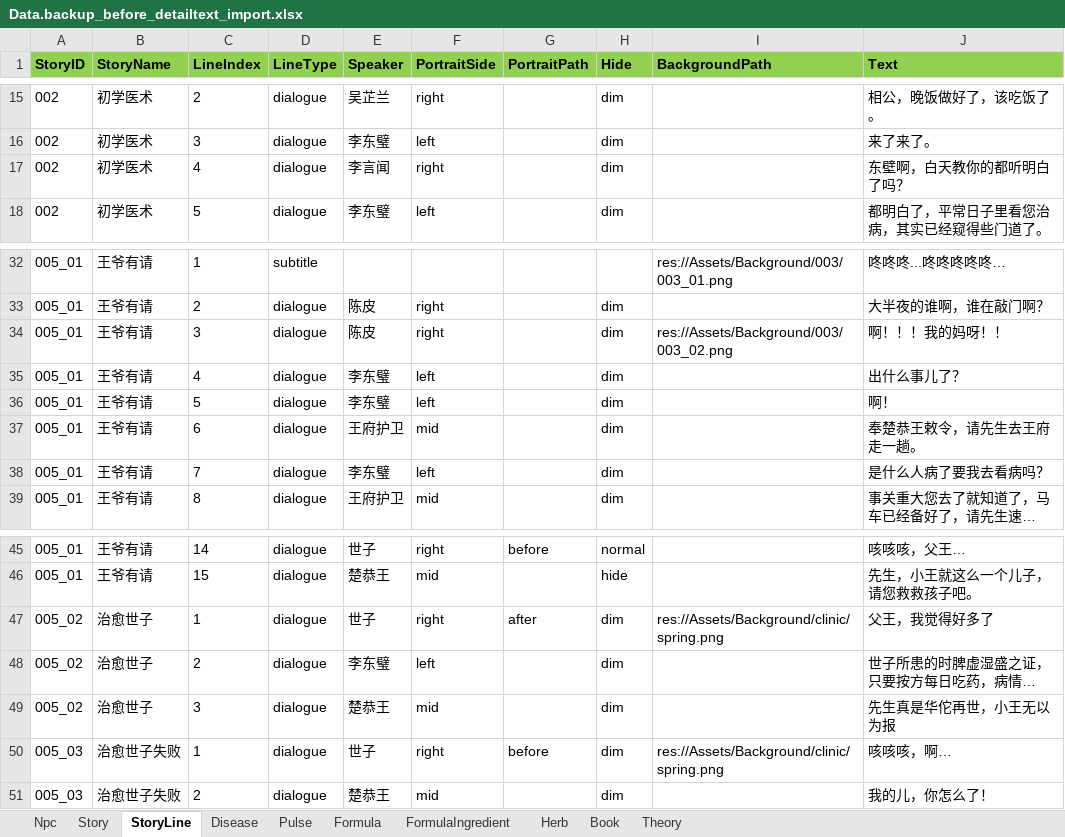
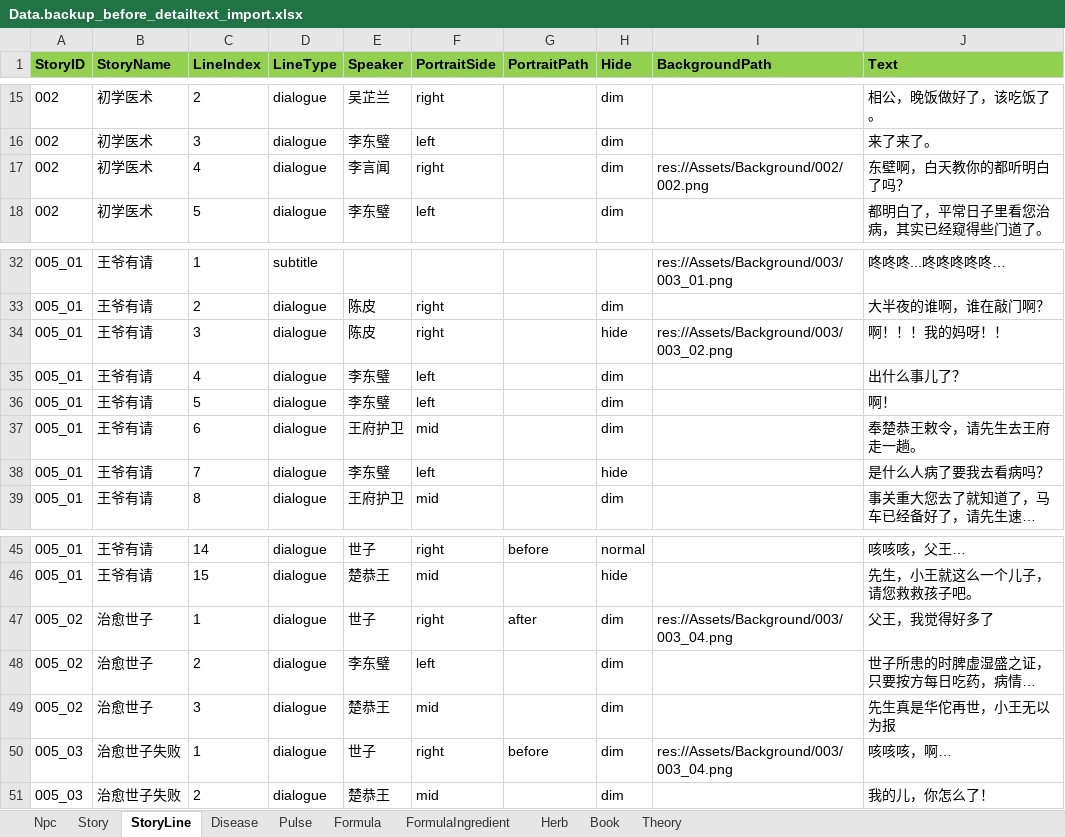
Before and after one commit to lqc19891229/Doctor, an Excel workbook: DataTables/Data.backup_before_detailtext_import.xlsx, sheet StoryLine, drawn as a sheet; only a part is shown, gaps mark what is left out; long unchanged cells end in …; values as stored, in another font and other column widths than the file's, no borders; the diff names each change by its address in the sheet, - before the commit and + after, or states it on an @@ line.

```diff
--- a/DataTables/Data.backup_before_detailtext_import.xlsx (sheet StoryLine)
+++ b/DataTables/Data.backup_before_detailtext_import.xlsx (sheet StoryLine)
-I17 (BackgroundPath): (empty)
+I17 (BackgroundPath): res://Assets/Background/002/002.png
-H34 (Hide): dim
+H34 (Hide): hide
-H38 (Hide): dim
+H38 (Hide): hide
-I47 (BackgroundPath): res://Assets/Background/clinic/spring.png
+I47 (BackgroundPath): res://Assets/Background/003/003_04.png
-I50 (BackgroundPath): res://Assets/Background/clinic/spring.png
+I50 (BackgroundPath): res://Assets/Background/003/003_04.png
```
Also changed, not shown: DataTables/Data.xlsx, DataTables/DetailText/剧情/002初学医术.xlsx, 2 other files.
